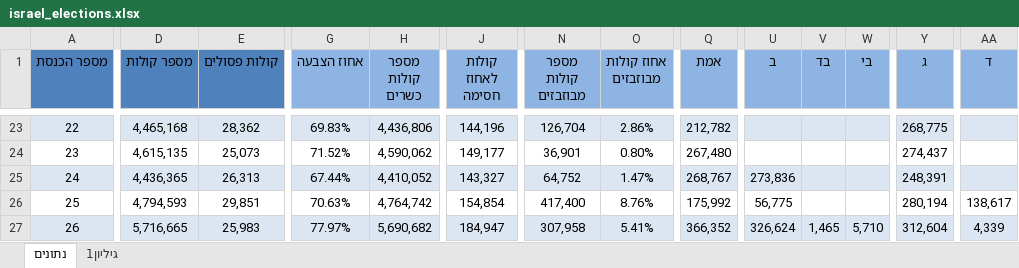
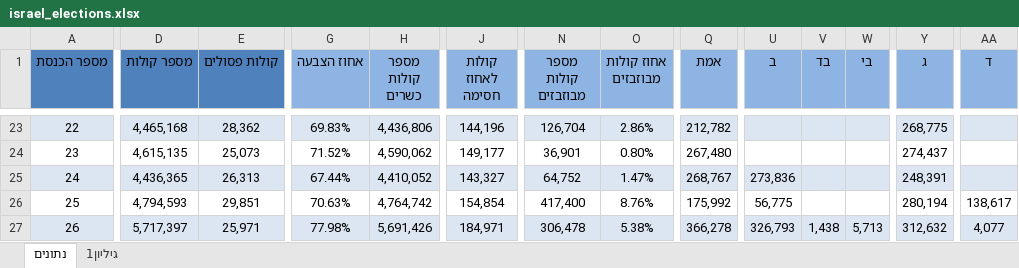
Before and after one commit to AriehA1995/israel-elections-data-analysis, an Excel workbook: israel_elections.xlsx, sheet נתונים, drawn as a sheet; only a part is shown, gaps mark what is left out; values as stored, in another font and other column widths than the file's, no borders; conditional formats not drawn; the diff covers the shown part only; the diff names each change by its address in the sheet, - before the commit and + after, or states it on an @@ line.

```diff
--- a/israel_elections.xlsx (sheet נתונים)
+++ b/israel_elections.xlsx (sheet נתונים)
-D27 (מספר קולות): 5,716,665
+D27 (מספר קולות): 5,717,397
-E27 (קולות פסולים): 25,983
+E27 (קולות פסולים): 25,971
-G27 (אחוז הצבעה): 77.97%
+G27 (אחוז הצבעה): 77.98%
-H27 (מספר קולות כשרים): 5,690,682
+H27 (מספר קולות כשרים): 5,691,426
-J27 (קולות לאחוז חסימה): 184,947
+J27 (קולות לאחוז חסימה): 184,971
-N27 (מספר קולות מבוזבזים): 307,958
+N27 (מספר קולות מבוזבזים): 306,478
-O27 (אחוז קולות מבוזבזים): 5.41%
+O27 (אחוז קולות מבוזבזים): 5.38%
-Q27 (אמת): 366,352
+Q27 (אמת): 366,278
-U27 (ב): 326,624
+U27 (ב): 326,793
-V27 (בד): 1,465
+V27 (בד): 1,438
-W27 (בי): 5,710
+W27 (בי): 5,713
-Y27 (ג): 312,604
+Y27 (ג): 312,632
-AA27 (ד): 4,339
+AA27 (ד): 4,077
```
Also changed, not shown: 28 edited cells elsewhere in this sheet, 1 other file.
